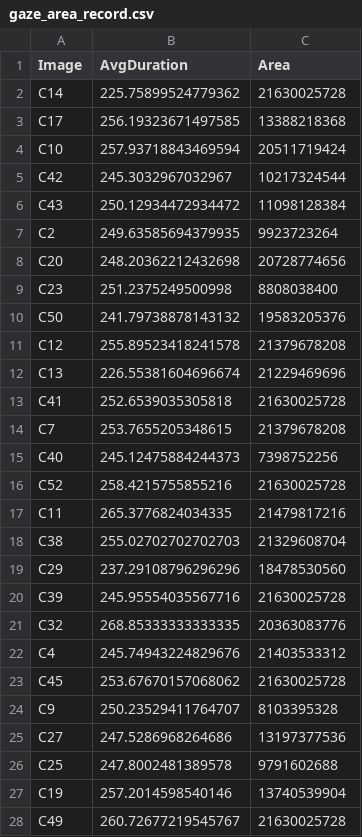
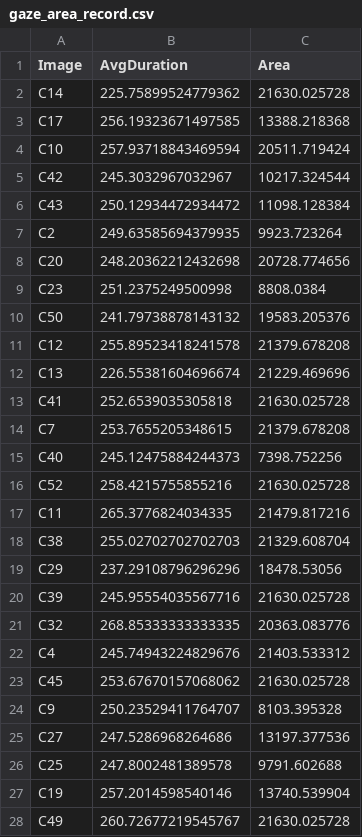
Before and after one commit to ndsongan/5544-data-files, a CSV file: gaze_area_record.csv, drawn as a sheet; only a part is shown; the diff covers the shown part only.

Commit message:
update area size

```diff
--- a/gaze_area_record.csv
+++ b/gaze_area_record.csv
@@ -1,28 +1,28 @@
 Image,AvgDuration,Area
-C14,225.75899524779362,21630025728
-C17,256.19323671497585,13388218368
-C10,257.93718843469594,20511719424
-C42,245.3032967032967,10217324544
-C43,250.12934472934472,11098128384
-C2,249.63585694379935,9923723264
-C20,248.20362212432698,20728774656
-C23,251.2375249500998,8808038400
-C50,241.79738878143132,19583205376
-C12,255.89523418241578,21379678208
-C13,226.55381604696674,21229469696
-C41,252.6539035305818,21630025728
-C7,253.7655205348615,21379678208
-C40,245.12475884244373,7398752256
-C52,258.4215755855216,21630025728
-C11,265.3776824034335,21479817216
-C38,255.02702702702703,21329608704
-C29,237.29108796296296,18478530560
-C39,245.95554035567716,21630025728
-C32,268.85333333333335,20363083776
-C4,245.74943224829676,21403533312
-C45,253.67670157068062,21630025728
-C9,250.23529411764707,8103395328
-C27,247.5286968264686,13197377536
-C25,247.8002481389578,9791602688
-C19,257.2014598540146,13740539904
-C49,260.72677219545767,21630025728
+C14,225.75899524779362,21630.025728
+C17,256.19323671497585,13388.218368
+C10,257.93718843469594,20511.719424
+C42,245.3032967032967,10217.324544
+C43,250.12934472934472,11098.128384
+C2,249.63585694379935,9923.723264
+C20,248.20362212432698,20728.774656
+C23,251.2375249500998,8808.0384
+C50,241.79738878143132,19583.205376
+C12,255.89523418241578,21379.678208
+C13,226.55381604696674,21229.469696
+C41,252.6539035305818,21630.025728
+C7,253.7655205348615,21379.678208
+C40,245.12475884244373,7398.752256
+C52,258.4215755855216,21630.025728
+C11,265.3776824034335,21479.817216
+C38,255.02702702702703,21329.608704
+C29,237.29108796296296,18478.53056
+C39,245.95554035567716,21630.025728
+C32,268.85333333333335,20363.083776
+C4,245.74943224829676,21403.533312
+C45,253.67670157068062,21630.025728
+C9,250.23529411764707,8103.395328
+C27,247.5286968264686,13197.377536
+C25,247.8002481389578,9791.602688
+C19,257.2014598540146,13740.539904
+C49,260.72677219545767,21630.025728
```
Also changed, not shown: 33 edited cells elsewhere in this file.
